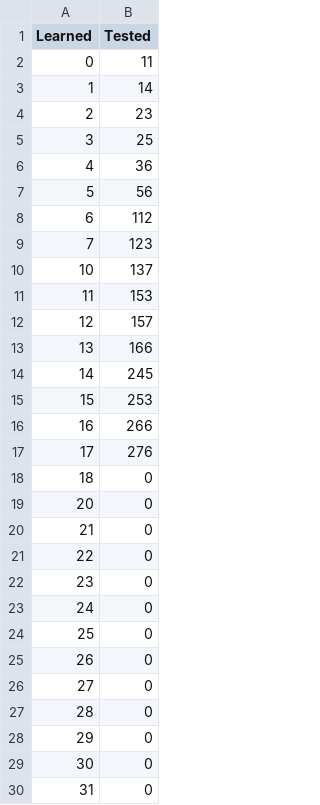
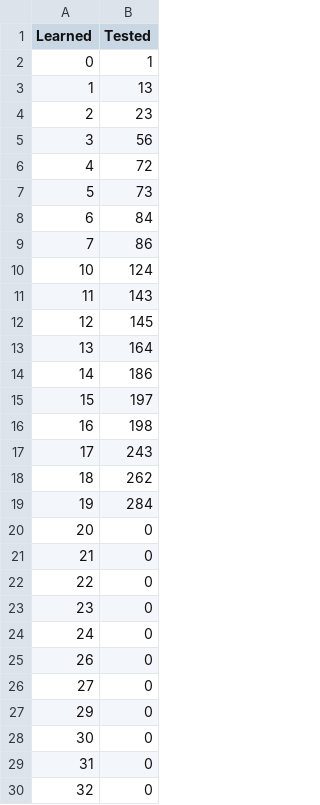
Before and after one commit to zhangbppku8663/ReinforcementL_trading, a CSV file: States.csv, drawn as a sheet; only a part is shown; the shorter side is filled out with more unchanged rows; the diff covers the shown part only.

```diff
--- a/States.csv
+++ b/States.csv
@@ -1,19 +1,20 @@
 Learned,Tested
-0,11
-1,14
+0,1
+1,13
 2,23
-3,25
-4,36
-5,56
-6,112
-7,123
-10,137
-11,153
-12,157
-13,166
-14,245
-15,253
-16,266
-17,276
-18,0
+3,56
+4,72
+5,73
+6,84
+7,86
+10,124
+11,143
+12,145
+13,164
+14,186
+15,197
+16,198
+17,243
+18,262
+19,284
 20,0
@@ -23,6 +24,4 @@ Learned,Tested
 24,0
-25,0
 26,0
 27,0
-28,0
 29,0
```
Also changed, not shown: 2 added rows and 19 removed rows elsewhere in this file, Dividers.csv, Q_Table.csv, 9 other files.
